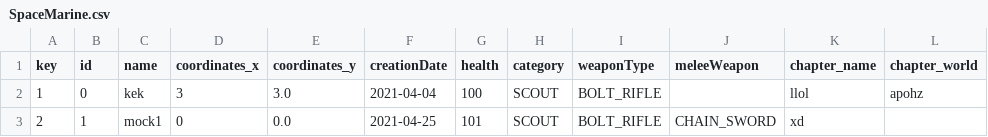
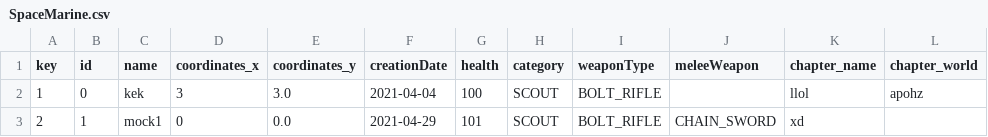
Before and after one commit to Cloacab/collection-manager, a CSV file: SpaceMarine.csv, drawn as a sheet.

```diff
--- a/SpaceMarine.csv
+++ b/SpaceMarine.csv
@@ -2,2 +2,2 @@ key,id,name,coordinates_x,coordinates_y,creationDate,health,category,weaponType,
 1,0,kek,3,3.0,2021-04-04,100,SCOUT,BOLT_RIFLE,,llol,apohz
-2,1,mock1,0,0.0,2021-04-25,101,SCOUT,BOLT_RIFLE,CHAIN_SWORD,xd,
+2,1,mock1,0,0.0,2021-04-29,101,SCOUT,BOLT_RIFLE,CHAIN_SWORD,xd,
```
Also changed, not shown: 9 other files.
